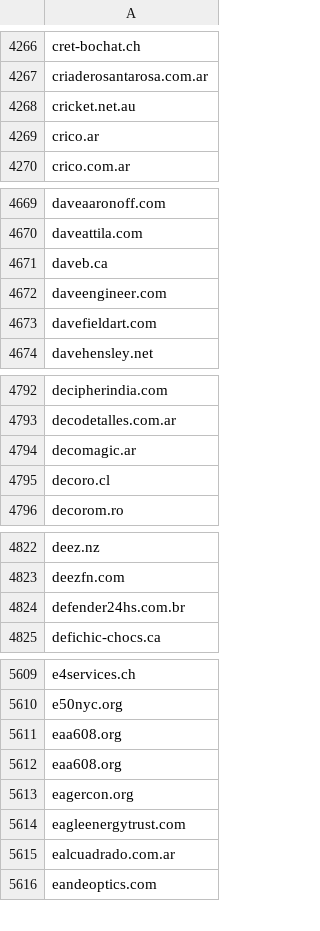
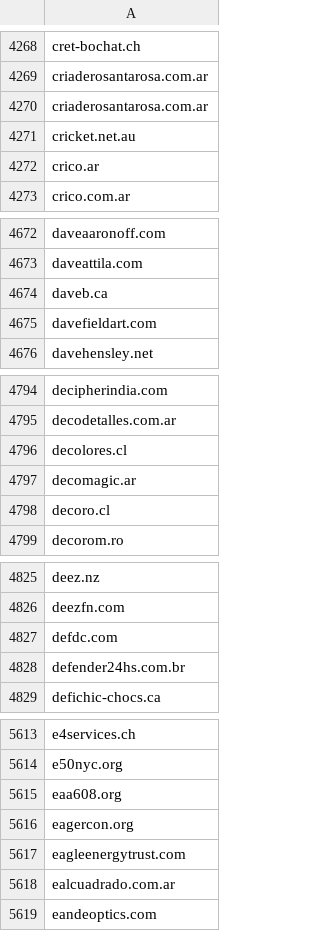
Before and after one commit to 1NobleCyber/ThreatFeed, a CSV file: Afraid_org/raw.csv, drawn as a sheet; only a part is shown, gaps mark what is left out; the diff covers the shown part only.

```diff
--- a/Afraid_org/raw.csv
+++ b/Afraid_org/raw.csv
@@ -4267,2 +4269,3 @@ cret-bochat.ch
 criaderosantarosa.com.ar
+criaderosantarosa.com.ar
 cricket.net.au
@@ -4671,3 +4674,2 @@ daveattila.com
 daveb.ca
-daveengineer.com
 davefieldart.com
@@ -4793,2 +4795,3 @@ decipherindia.com
 decodetalles.com.ar
+decolores.cl
 decomagic.ar
@@ -4823,2 +4826,3 @@ deez.nz
 deezfn.com
+defdc.com
 defender24hs.com.br
@@ -5611,3 +5615,2 @@ e50nyc.org
 eaa608.org
-eaa608.org
 eagercon.org
```
Also changed, not shown: 30 added rows and 27 removed rows elsewhere in this file.
